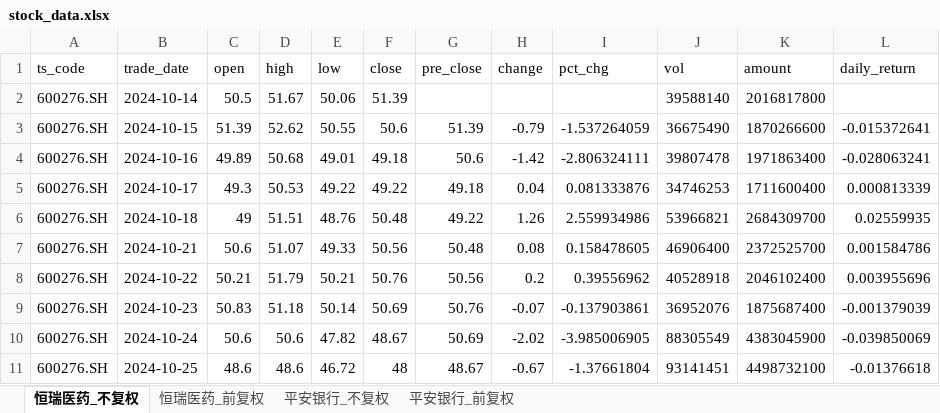
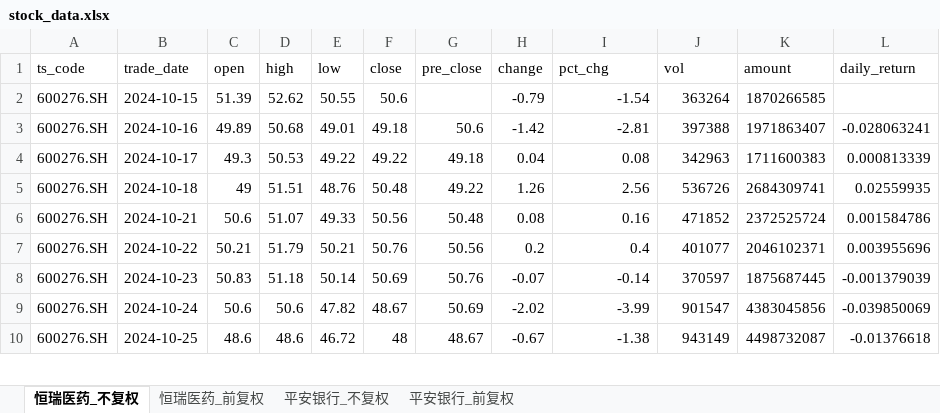
Before and after one commit to Nine1ukiyowayume/ba_agent, an Excel workbook: stock_data.xlsx, sheet 恒瑞医药_不复权, drawn as a sheet; only a part is shown; values as stored, in another font and other column widths than the file's, no borders; removed rows and columns are numbered as before the commit, all else as after; the diff covers the shown part only; the diff names each change by its address in the sheet, - before the commit and + after, or states it on an @@ line.

```diff
--- a/stock_data.xlsx (sheet 恒瑞医药_不复权)
+++ b/stock_data.xlsx (sheet 恒瑞医药_不复权)
-row 2: 600276.SH | 2024-10-14 | 50.5 | 51.67 | 50.06 | 51.39 |  |  |  | 39588140 | 2016817800
-G2 (pre_close): 51.39
+G2 (pre_close): (empty)
-I2 (pct_chg): -1.537264059
+I2 (pct_chg): -1.54
-J2 (vol): 36675490
+J2 (vol): 363264
-K2 (amount): 1870266600
+K2 (amount): 1870266585
-L2 (daily_return): -0.015372641
+L2 (daily_return): (empty)
-I3 (pct_chg): -2.806324111
+I3 (pct_chg): -2.81
-J3 (vol): 39807478
+J3 (vol): 397388
-K3 (amount): 1971863400
+K3 (amount): 1971863407
-I4 (pct_chg): 0.081333876
+I4 (pct_chg): 0.08
-J4 (vol): 34746253
+J4 (vol): 342963
-K4 (amount): 1711600400
+K4 (amount): 1711600383
-I5 (pct_chg): 2.559934986
+I5 (pct_chg): 2.56
-J5 (vol): 53966821
+J5 (vol): 536726
-K5 (amount): 2684309700
+K5 (amount): 2684309741
-I6 (pct_chg): 0.158478605
+I6 (pct_chg): 0.16
-J6 (vol): 46906400
+J6 (vol): 471852
-K6 (amount): 2372525700
+K6 (amount): 2372525724
-I7 (pct_chg): 0.39556962
+I7 (pct_chg): 0.4
-J7 (vol): 40528918
+J7 (vol): 401077
-K7 (amount): 2046102400
+K7 (amount): 2046102371
-I8 (pct_chg): -0.137903861
+I8 (pct_chg): -0.14
-J8 (vol): 36952076
+J8 (vol): 370597
-K8 (amount): 1875687400
+K8 (amount): 1875687445
-I9 (pct_chg): -3.985006905
+I9 (pct_chg): -3.99
-J9 (vol): 88305549
+J9 (vol): 901547
-K9 (amount): 4383045900
+K9 (amount): 4383045856
-I10 (pct_chg): -1.37661804
+I10 (pct_chg): -1.38
-J10 (vol): 93141451
+J10 (vol): 943149
-K10 (amount): 4498732100
+K10 (amount): 4498732087
```
Also changed, not shown: 1 added row and 1421 edited cells elsewhere in this sheet, sheet 平安银行_不复权, sheet 恒瑞医药_前复权, sheet 平安银行_前复权, 1 other file.
